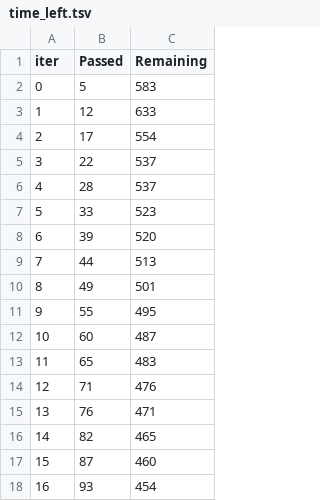
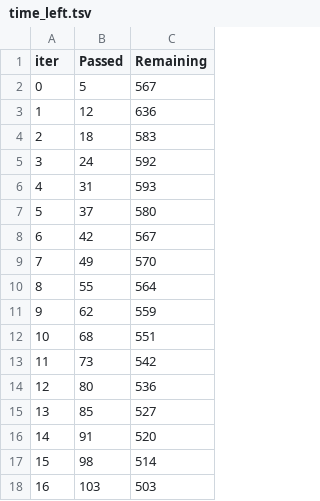
Before and after one commit to VenkataPrasad97/Task, a TSV file: catboost_info/time_left.tsv, drawn as a sheet; only a part is shown; the diff covers the shown part only.

```diff
--- a/catboost_info/time_left.tsv
+++ b/catboost_info/time_left.tsv
@@ -1,18 +1,18 @@
 iter	Passed	Remaining
-0	5	583
-1	12	633
-2	17	554
-3	22	537
-4	28	537
-5	33	523
-6	39	520
-7	44	513
-8	49	501
-9	55	495
-10	60	487
-11	65	483
-12	71	476
-13	76	471
-14	82	465
-15	87	460
-16	93	454
+0	5	567
+1	12	636
+2	18	583
+3	24	592
+4	31	593
+5	37	580
+6	42	567
+7	49	570
+8	55	564
+9	62	559
+10	68	551
+11	73	542
+12	80	536
+13	85	527
+14	91	520
+15	98	514
+16	103	503
```
Also changed, not shown: 153 edited cells elsewhere in this file, catboost_info/learn_error.tsv, 4 other files.
